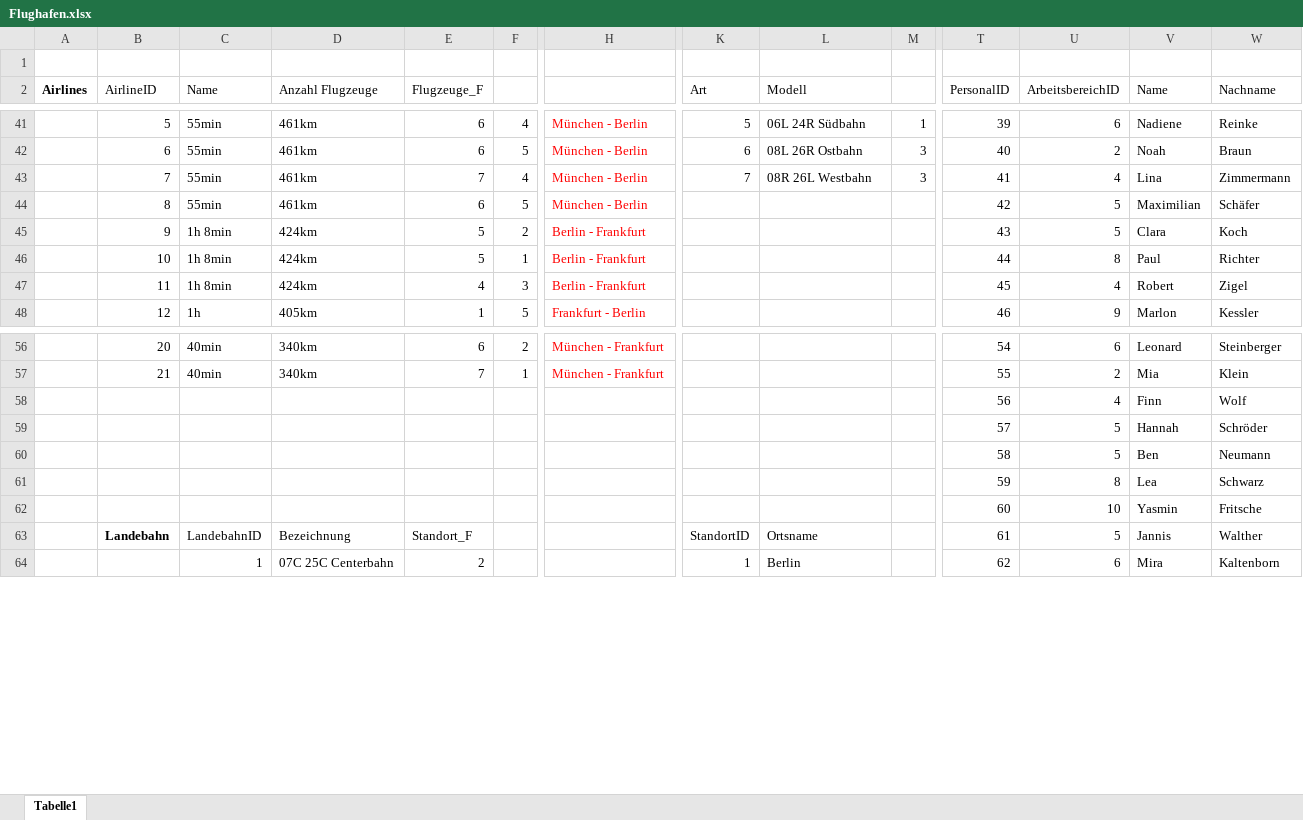
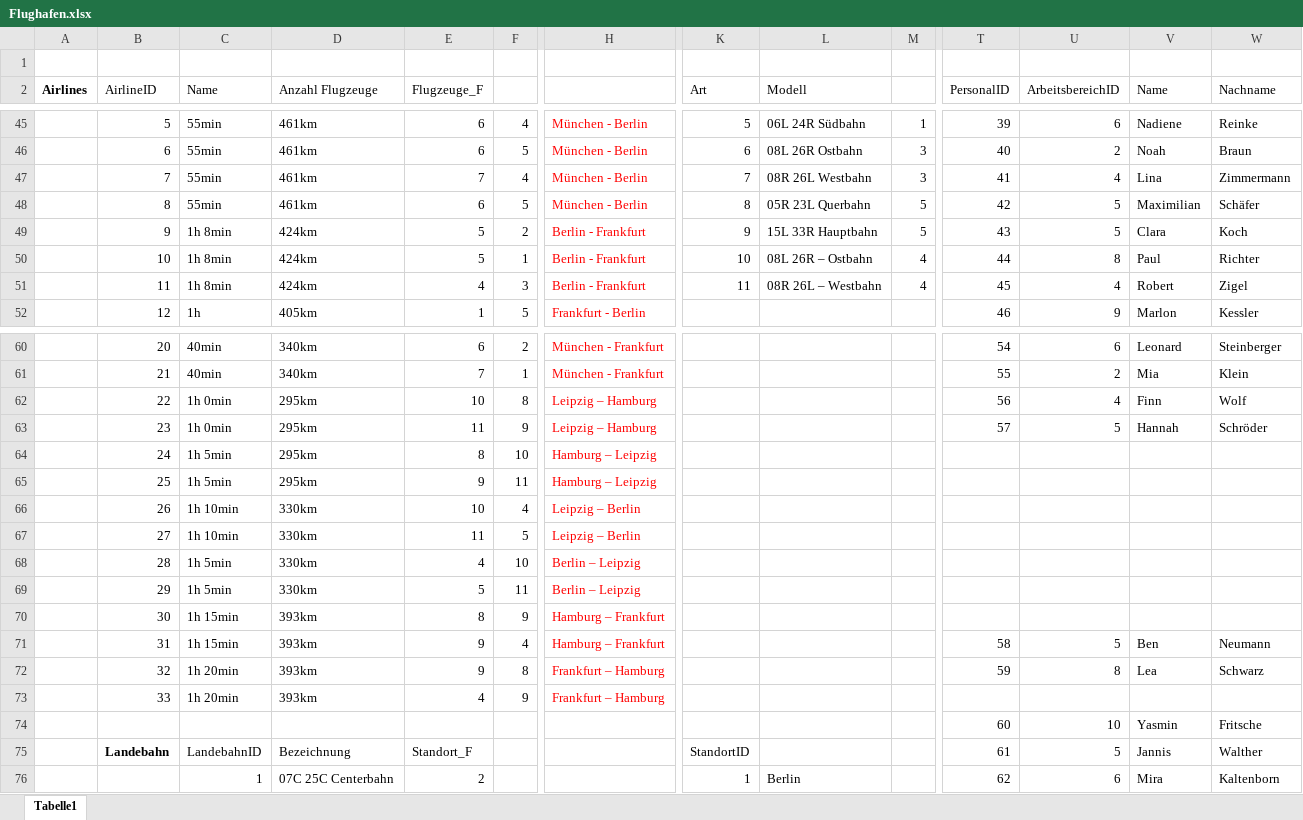
Before and after one commit to EnekoRV/Datenbanken, an Excel workbook: Flughafen.xlsx, sheet Tabelle1, drawn as a sheet; only a part is shown, gaps mark what is left out; values as stored, in another font and other column widths than the file's, no borders; removed rows and columns are numbered as before the commit, all else as after; rows hold the shown columns only; the diff covers the shown part only; the diff names each change by its address in the sheet, - before the commit and + after, or states it on an @@ line.

Commit message:
Add files via upload

```diff
--- a/Flughafen.xlsx (sheet Tabelle1)
+++ b/Flughafen.xlsx (sheet Tabelle1)
-K48 (Art): (empty)
+K48 (Art): 8
-L48 (Modell): (empty)
+L48 (Modell): 05R 23L Querbahn
-M48:M49: (empty)
+M48:M49: 5
-K49 (Art): (empty)
+K49 (Art): 9
-L49 (Modell): (empty)
+L49 (Modell): 15L 33R Hauptbahn
-K50 (Art): (empty)
+K50 (Art): 10
-L50 (Modell): (empty)
+L50 (Modell): 08L 26R – Ostbahn
-M50:M51: (empty)
+M50:M51: 4
-K51 (Art): (empty)
+K51 (Art): 11
-L51 (Modell): (empty)
+L51 (Modell): 08R 26L – Westbahn
-row 58:  |  |  |  |  |  |  |  |  |  | 56 | 4 | Finn | Wolf
-row 59:  |  |  |  |  |  |  |  |  |  | 57 | 5 | Hannah | Schröder
-row 60:  |  |  |  |  |  |  |  |  |  | 58 | 5 | Ben | Neumann
-row 61:  |  |  |  |  |  |  |  |  |  | 59 | 8 | Lea | Schwarz
+row 62:  | 22 | 1h 0min | 295km | 10 | 8 | Leipzig – Hamburg |  |  |  | 56 | 4 | Finn | Wolf
+row 63:  | 23 | 1h 0min | 295km | 11 | 9 | Leipzig – Hamburg |  |  |  | 57 | 5 | Hannah | Schröder
+row 64:  | 24 | 1h 5min | 295km | 8 | 10 | Hamburg – Leipzig
+row 65:  | 25 | 1h 5min | 295km | 9 | 11 | Hamburg – Leipzig
+row 66:  | 26 | 1h 10min | 330km | 10 | 4 | Leipzig – Berlin
+row 67:  | 27 | 1h 10min | 330km | 11 | 5 | Leipzig – Berlin
+row 68:  | 28 | 1h 5min | 330km | 4 | 10 | Berlin – Leipzig
+row 69:  | 29 | 1h 5min | 330km | 5 | 11 | Berlin – Leipzig
+row 70:  | 30 | 1h 15min | 393km | 8 | 9 | Hamburg – Frankfurt
+row 71:  | 31 | 1h 15min | 393km | 9 | 4 | Hamburg – Frankfurt |  |  |  | 58 | 5 | Ben | Neumann
+row 72:  | 32 | 1h 20min | 393km | 9 | 8 | Frankfurt – Hamburg |  |  |  | 59 | 8 | Lea | Schwarz
+row 73:  | 33 | 1h 20min | 393km | 4 | 9 | Frankfurt – Hamburg
-L75 (Modell): Ortsname
+L75 (Modell): (empty)
```
Also changed, not shown: 4 added rows and 12 edited cells elsewhere in this sheet.
